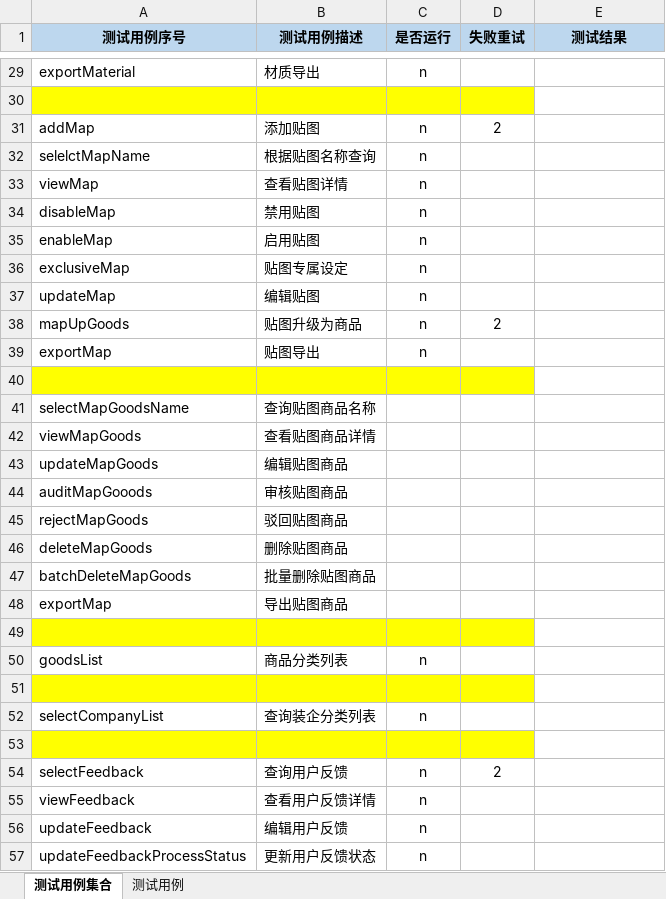
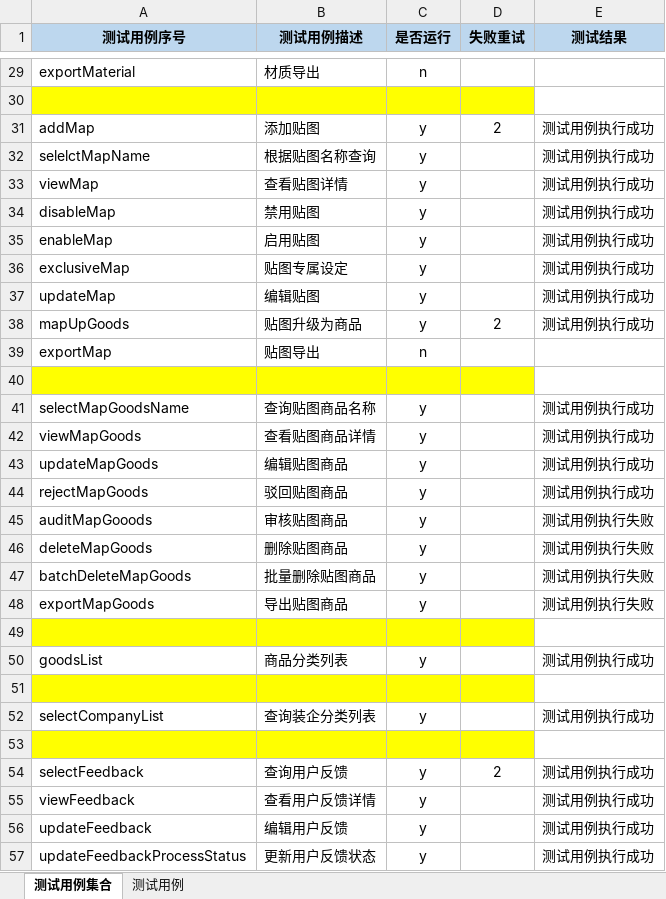
Before and after one commit to Luojhtesting/WEBKeywordsFramework, an Excel workbook: src/main/java/org/keywordsFramework/data/关键字驱动测试用例.xlsx, sheet 测试用例集合, drawn as a sheet; only a part is shown, gaps mark what is left out; values as stored, in another font and other column widths than the file's, no borders; removed rows and columns are numbered as before the commit, all else as after; the diff covers the shown part only; the diff names each change by its address in the sheet, - before the commit and + after, or states it on an @@ line.

```diff
--- a/src/main/java/org/keywordsFramework/data/关键字驱动测试用例.xlsx (sheet 测试用例集合)
+++ b/src/main/java/org/keywordsFramework/data/关键字驱动测试用例.xlsx (sheet 测试用例集合)
-C31:C38 (是否运行): n
+C31:C38 (是否运行): y
-E31:E38 (测试结果): (empty)
+E31:E38 (测试结果): 测试用例执行成功
-C41:C43 (是否运行): (empty)
+C41:C43 (是否运行): y
-E41:E43 (测试结果): (empty)
+E41:E43 (测试结果): 测试用例执行成功
-row 44: auditMapGooods | 审核贴图商品
-C44 (是否运行): (empty)
+C44 (是否运行): y
-E44 (测试结果): (empty)
+E44 (测试结果): 测试用例执行成功
+row 45: auditMapGooods | 审核贴图商品 | y |  | 测试用例执行失败
-C46:C47 (是否运行): (empty)
+C46:C47 (是否运行): y
-E46:E47 (测试结果): (empty)
+E46:E47 (测试结果): 测试用例执行失败
-row 48: exportMap | 导出贴图商品
+row 48: exportMapGoods | 导出贴图商品 | y |  | 测试用例执行失败
-C50 (是否运行): n
+C50 (是否运行): y
-E50 (测试结果): (empty)
+E50 (测试结果): 测试用例执行成功
-C52 (是否运行): n
+C52 (是否运行): y
-E52 (测试结果): (empty)
+E52 (测试结果): 测试用例执行成功
-C54:C57 (是否运行): n
+C54:C57 (是否运行): y
-E54:E57 (测试结果): (empty)
+E54:E57 (测试结果): 测试用例执行成功
```
Also changed, not shown: 44 edited cells elsewhere in this sheet, sheet 测试用例, 2 other files.
